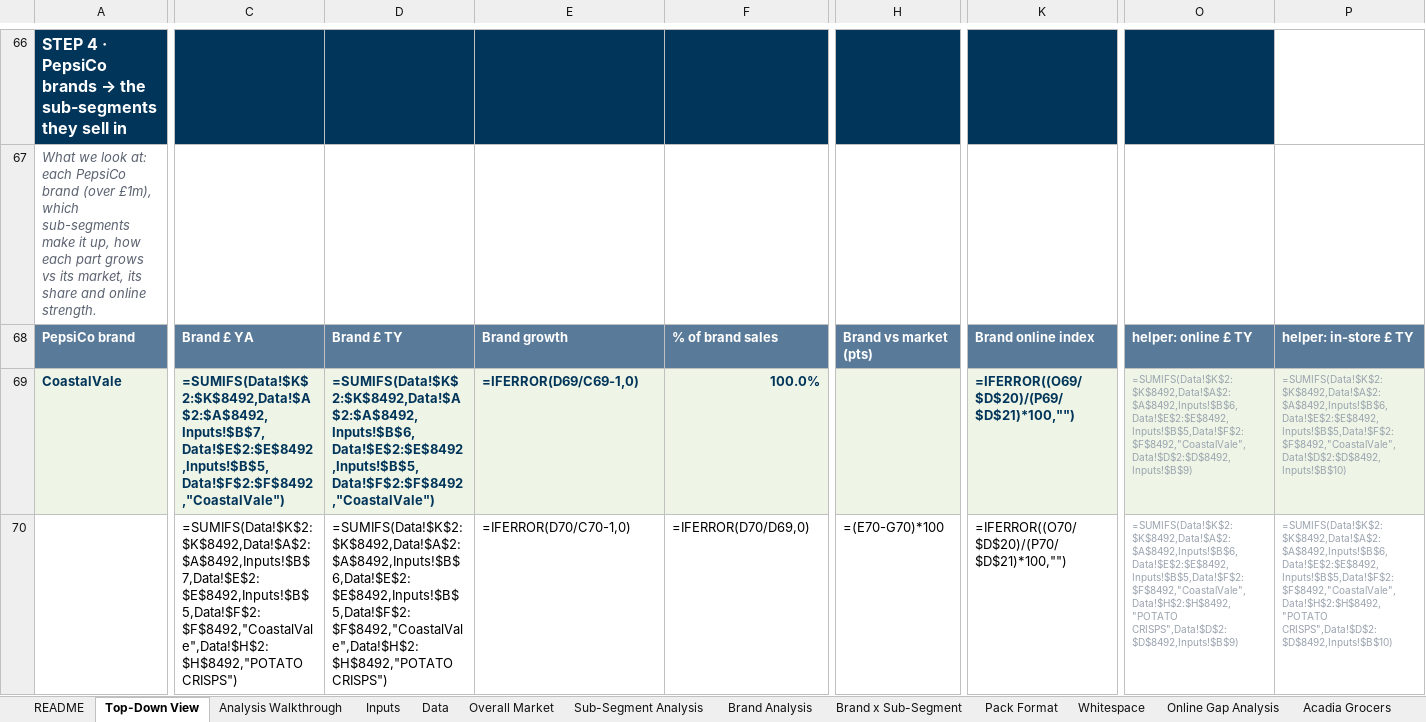
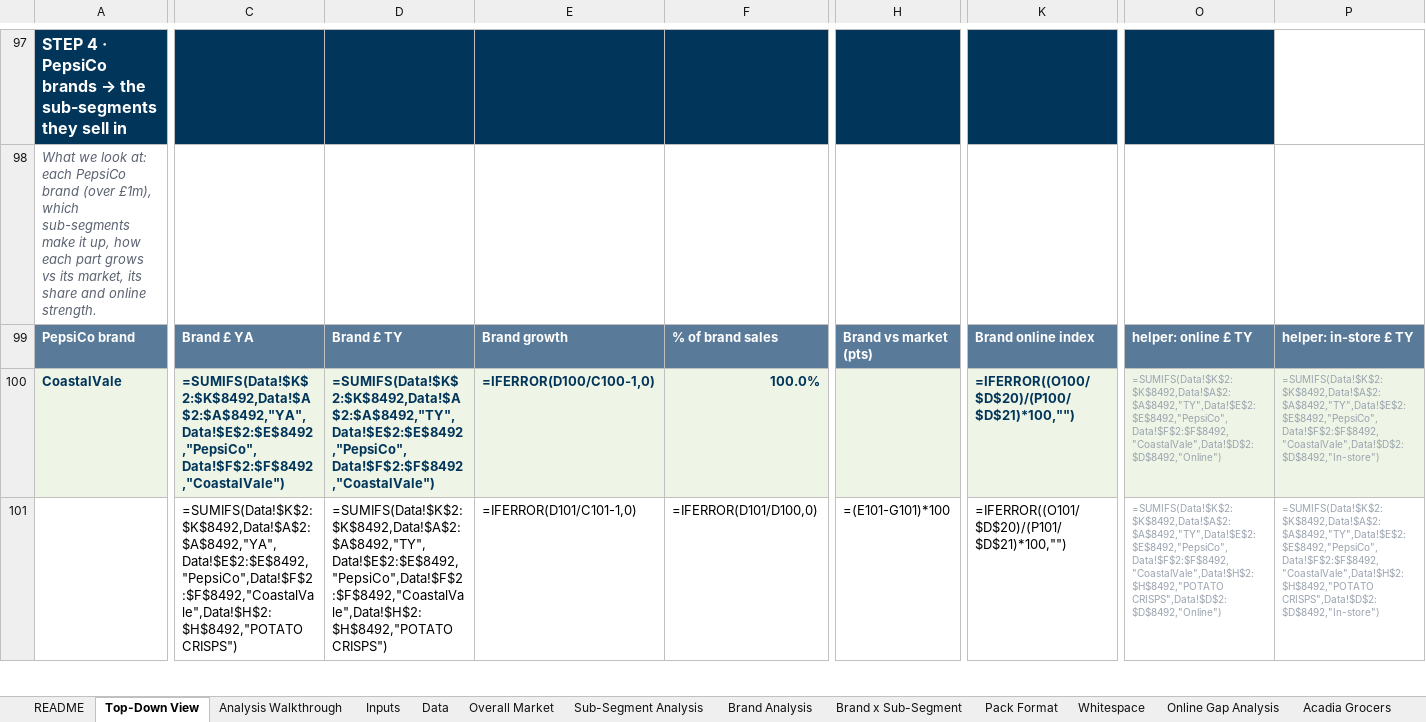
Before and after one commit to harshjunekumar/test-sample, an Excel workbook: pepsico_savoury_case/Savoury_Snacks_Analysis_with_walkthrough.xlsx, sheet Top-Down View, drawn as a sheet; only a part is shown, gaps mark what is left out; values as stored, in another font and other column widths than the file's, no borders; formulas without a stored value are shown as written; addresses are those after the commit; the diff covers the shown part only; the diff names each change by its address in the sheet, - before the commit and + after, or states it on an @@ line.

```diff
--- a/pepsico_savoury_case/Savoury_Snacks_Analysis_with_walkthrough.xlsx (sheet Top-Down View)
+++ b/pepsico_savoury_case/Savoury_Snacks_Analysis_with_walkthrough.xlsx (sheet Top-Down View)
-C100: =SUMIFS(Data!$K$2:$K$8492,Data!$A$2:$A$8492,Inputs!$B$7,Data!$E$2:$E$8492,Inputs!$B$5,Data!$F$2:$F$8492,"CoastalVale")
+C100: =SUMIFS(Data!$K$2:$K$8492,Data!$A$2:$A$8492,"YA",Data!$E$2:$E$8492,"PepsiCo",Data!$F$2:$F$8492,"CoastalVale")
-D100: =SUMIFS(Data!$K$2:$K$8492,Data!$A$2:$A$8492,Inputs!$B$6,Data!$E$2:$E$8492,Inputs!$B$5,Data!$F$2:$F$8492,"CoastalVale")
+D100: =SUMIFS(Data!$K$2:$K$8492,Data!$A$2:$A$8492,"TY",Data!$E$2:$E$8492,"PepsiCo",Data!$F$2:$F$8492,"CoastalVale")
-E100: =IFERROR(D69/C69-1,0)
+E100: =IFERROR(D100/C100-1,0)
-K100: =IFERROR((O69/$D$20)/(P69/$D$21)*100,"")
+K100: =IFERROR((O100/$D$20)/(P100/$D$21)*100,"")
-O100: =SUMIFS(Data!$K$2:$K$8492,Data!$A$2:$A$8492,Inputs!$B$6,Data!$E$2:$E$8492,Inputs!$B$5,Data!$F$2:$F$8492,"CoastalVale",Data!$D$2:$D$8492,Inputs!$B$9)
+O100: =SUMIFS(Data!$K$2:$K$8492,Data!$A$2:$A$8492,"TY",Data!$E$2:$E$8492,"PepsiCo",Data!$F$2:$F$8492,"CoastalVale",Data!$D$2:$D$8492,"Online")
-P100: =SUMIFS(Data!$K$2:$K$8492,Data!$A$2:$A$8492,Inputs!$B$6,Data!$E$2:$E$8492,Inputs!$B$5,Data!$F$2:$F$8492,"CoastalVale",Data!$D$2:$D$8492,Inputs!$B$10)
+P100: =SUMIFS(Data!$K$2:$K$8492,Data!$A$2:$A$8492,"TY",Data!$E$2:$E$8492,"PepsiCo",Data!$F$2:$F$8492,"CoastalVale",Data!$D$2:$D$8492,"In-store")
-C101: =SUMIFS(Data!$K$2:$K$8492,Data!$A$2:$A$8492,Inputs!$B$7,Data!$E$2:$E$8492,Inputs!$B$5,Data!$F$2:$F$8492,"CoastalVale",Data!$H$2:$H$8492,"POTATO CRISPS")
+C101: =SUMIFS(Data!$K$2:$K$8492,Data!$A$2:$A$8492,"YA",Data!$E$2:$E$8492,"PepsiCo",Data!$F$2:$F$8492,"CoastalVale",Data!$H$2:$H$8492,"POTATO CRISPS")
-D101: =SUMIFS(Data!$K$2:$K$8492,Data!$A$2:$A$8492,Inputs!$B$6,Data!$E$2:$E$8492,Inputs!$B$5,Data!$F$2:$F$8492,"CoastalVale",Data!$H$2:$H$8492,"POTATO CRISPS")
+D101: =SUMIFS(Data!$K$2:$K$8492,Data!$A$2:$A$8492,"TY",Data!$E$2:$E$8492,"PepsiCo",Data!$F$2:$F$8492,"CoastalVale",Data!$H$2:$H$8492,"POTATO CRISPS")
-E101: =IFERROR(D70/C70-1,0)
+E101: =IFERROR(D101/C101-1,0)
-F101: =IFERROR(D70/D69,0)
+F101: =IFERROR(D101/D100,0)
-H101: =(E70-G70)*100
+H101: =(E101-G101)*100
-K101: =IFERROR((O70/$D$20)/(P70/$D$21)*100,"")
+K101: =IFERROR((O101/$D$20)/(P101/$D$21)*100,"")
-O101: =SUMIFS(Data!$K$2:$K$8492,Data!$A$2:$A$8492,Inputs!$B$6,Data!$E$2:$E$8492,Inputs!$B$5,Data!$F$2:$F$8492,"CoastalVale",Data!$H$2:$H$8492,"POTATO CRISPS",Data!$D$2:$D$8492,Inputs!$B$9)
+O101: =SUMIFS(Data!$K$2:$K$8492,Data!$A$2:$A$8492,"TY",Data!$E$2:$E$8492,"PepsiCo",Data!$F$2:$F$8492,"CoastalVale",Data!$H$2:$H$8492,"POTATO CRISPS",Data!$D$2:$D$8492,"Online")
-P101: =SUMIFS(Data!$K$2:$K$8492,Data!$A$2:$A$8492,Inputs!$B$6,Data!$E$2:$E$8492,Inputs!$B$5,Data!$F$2:$F$8492,"CoastalVale",Data!$H$2:$H$8492,"POTATO CRISPS",Data!$D$2:$D$8492,Inputs!$B$10)
+P101: =SUMIFS(Data!$K$2:$K$8492,Data!$A$2:$A$8492,"TY",Data!$E$2:$E$8492,"PepsiCo",Data!$F$2:$F$8492,"CoastalVale",Data!$H$2:$H$8492,"POTATO CRISPS",Data!$D$2:$D$8492,"In-store")
```
Also changed, not shown: 51 added rows, 12 removed rows, 516 edited cells and cell formats elsewhere in this sheet.
